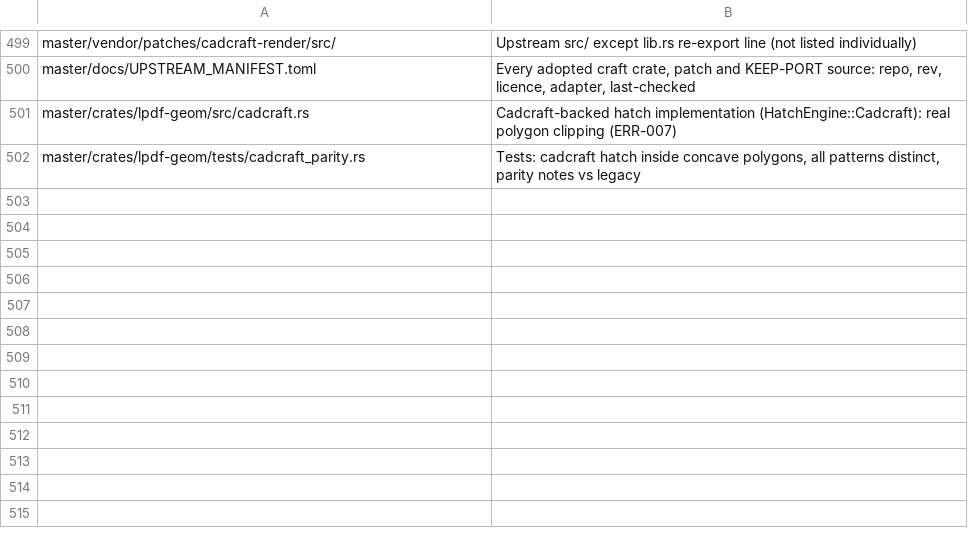
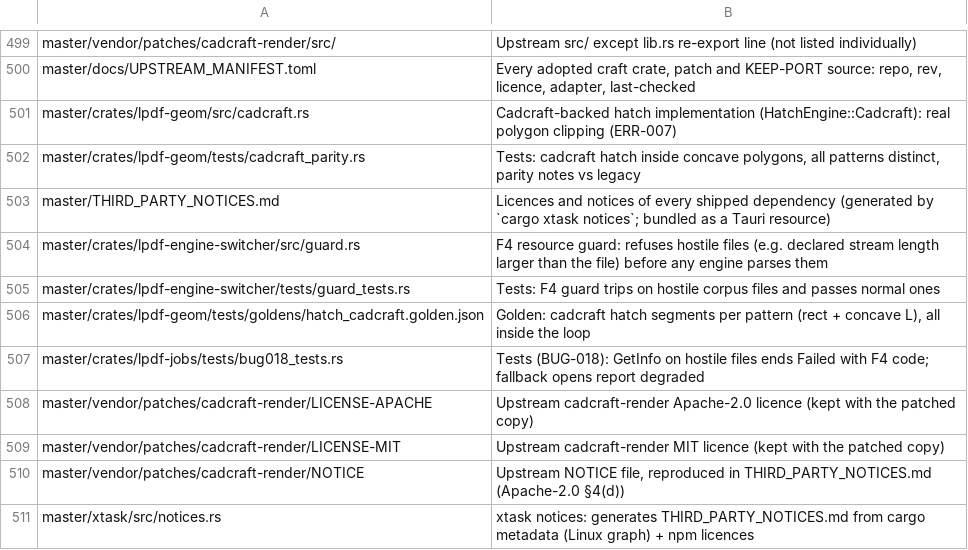
Before and after one commit to Hermes018/Ayra_PDF, a TSV file: master/tools/tree/descriptions.tsv, drawn as a sheet; only a part is shown, gaps mark what is left out.

```diff
--- a/master/tools/tree/descriptions.tsv
+++ b/master/tools/tree/descriptions.tsv
@@ -502 +502,10 @@ master/crates/lpdf-geom/src/cadcraft.rs	Cadcraft-backed hatch implementation (Ha
 master/crates/lpdf-geom/tests/cadcraft_parity.rs	Tests: cadcraft hatch inside concave polygons, all patterns distinct, parity notes vs legacy
+master/THIRD_PARTY_NOTICES.md	Licences and notices of every shipped dependency (generated by `cargo xtask notices`; bundled as a Tauri resource)
+master/crates/lpdf-engine-switcher/src/guard.rs	F4 resource guard: refuses hostile files (e.g. declared stream length larger than the file) before any engine parses them
+master/crates/lpdf-engine-switcher/tests/guard_tests.rs	Tests: F4 guard trips on hostile corpus files and passes normal ones
+master/crates/lpdf-geom/tests/goldens/hatch_cadcraft.golden.json	Golden: cadcraft hatch segments per pattern (rect + concave L), all inside the loop
+master/crates/lpdf-jobs/tests/bug018_tests.rs	Tests (BUG-018): GetInfo on hostile files ends Failed with F4 code; fallback opens report degraded
+master/vendor/patches/cadcraft-render/LICENSE-APACHE	Upstream cadcraft-render Apache-2.0 licence (kept with the patched copy)
+master/vendor/patches/cadcraft-render/LICENSE-MIT	Upstream cadcraft-render MIT licence (kept with the patched copy)
+master/vendor/patches/cadcraft-render/NOTICE	Upstream NOTICE file, reproduced in THIRD_PARTY_NOTICES.md (Apache-2.0 §4(d))
+master/xtask/src/notices.rs	xtask notices: generates THIRD_PARTY_NOTICES.md from cargo metadata (Linux graph) + npm licences
```
Also changed, not shown: 32 other files.
